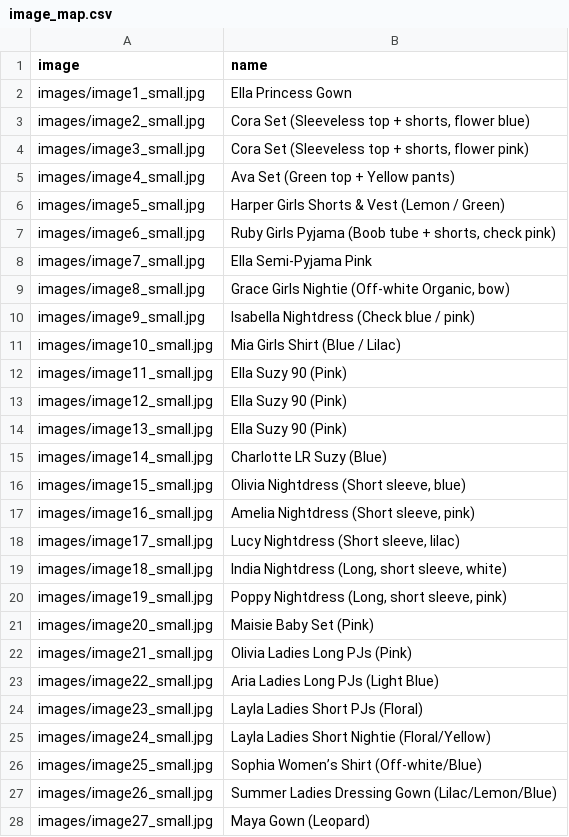
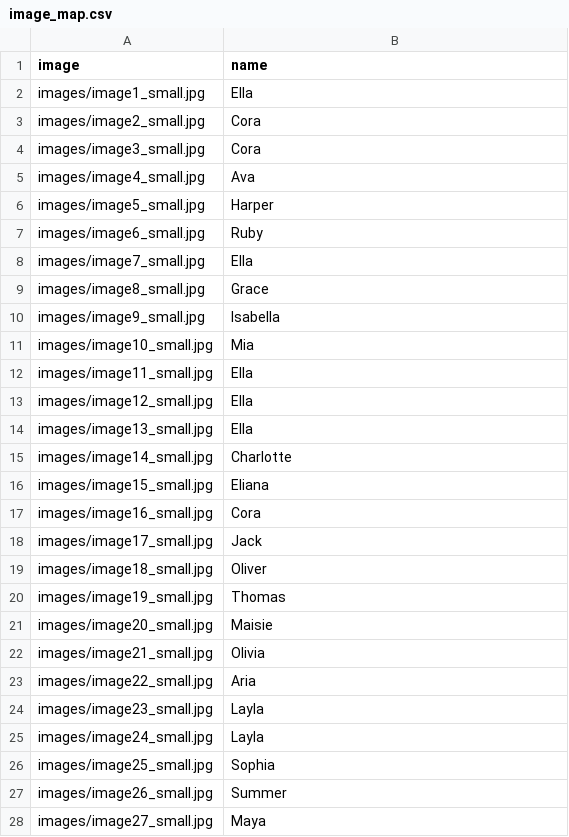
Before and after one commit to Anya916/marleen-molenaar-wholesale, a CSV file: image_map.csv, drawn as a sheet; only a part is shown; the diff covers the shown part only.

Commit message:
Update image_map.csv

```diff
--- a/image_map.csv
+++ b/image_map.csv
@@ -1,28 +1,28 @@
 image,name
-images/image1_small.jpg,"Ella Princess Gown"
-images/image2_small.jpg,"Cora Set (Sleeveless top + shorts, flower blue)"
-images/image3_small.jpg,"Cora Set (Sleeveless top + shorts, flower pink)"
-images/image4_small.jpg,"Ava Set (Green top + Yellow pants)"
-images/image5_small.jpg,"Harper Girls Shorts & Vest (Lemon / Green)"
-images/image6_small.jpg,"Ruby Girls Pyjama (Boob tube + shorts, check pink)"
-images/image7_small.jpg,"Ella Semi-Pyjama Pink"
-images/image8_small.jpg,"Grace Girls Nightie (Off-white Organic, bow)"
-images/image9_small.jpg,"Isabella Nightdress (Check blue / pink)"
-images/image10_small.jpg,"Mia Girls Shirt (Blue / Lilac)"
-images/image11_small.jpg,"Ella Suzy 90 (Pink)"
-images/image12_small.jpg,"Ella Suzy 90 (Pink)"
-images/image13_small.jpg,"Ella Suzy 90 (Pink)"
-images/image14_small.jpg,"Charlotte LR Suzy (Blue)"
-images/image15_small.jpg,"Olivia Nightdress (Short sleeve, blue)"
-images/image16_small.jpg,"Amelia Nightdress (Short sleeve, pink)"
-images/image17_small.jpg,"Lucy Nightdress (Short sleeve, lilac)"
-images/image18_small.jpg,"India Nightdress (Long, short sleeve, white)"
-images/image19_small.jpg,"Poppy Nightdress (Long, short sleeve, pink)"
-images/image20_small.jpg,"Maisie Baby Set (Pink)"
-images/image21_small.jpg,"Olivia Ladies Long PJs (Pink)"
-images/image22_small.jpg,"Aria Ladies Long PJs (Light Blue)"
-images/image23_small.jpg,"Layla Ladies Short PJs (Floral)"
-images/image24_small.jpg,"Layla Ladies Short Nightie (Floral/Yellow)"
-images/image25_small.jpg,"Sophia Women’s Shirt (Off-white/Blue)"
-images/image26_small.jpg,"Summer Ladies Dressing Gown (Lilac/Lemon/Blue)"
-images/image27_small.jpg,"Maya Gown (Leopard)"
+images/image1_small.jpg,Ella
+images/image2_small.jpg,Cora
+images/image3_small.jpg,Cora
+images/image4_small.jpg,Ava
+images/image5_small.jpg,Harper
+images/image6_small.jpg,Ruby
+images/image7_small.jpg,Ella
+images/image8_small.jpg,Grace
+images/image9_small.jpg,Isabella
+images/image10_small.jpg,Mia
+images/image11_small.jpg,Ella
+images/image12_small.jpg,Ella
+images/image13_small.jpg,Ella
+images/image14_small.jpg,Charlotte
+images/image15_small.jpg,Eliana
+images/image16_small.jpg,Cora
+images/image17_small.jpg,Jack
+images/image18_small.jpg,Oliver
+images/image19_small.jpg,Thomas
+images/image20_small.jpg,Maisie
+images/image21_small.jpg,Olivia
+images/image22_small.jpg,Aria
+images/image23_small.jpg,Layla
+images/image24_small.jpg,Layla
+images/image25_small.jpg,Sophia
+images/image26_small.jpg,Summer
+images/image27_small.jpg,Maya
```
Also changed, not shown: 6 edited cells elsewhere in this file.
